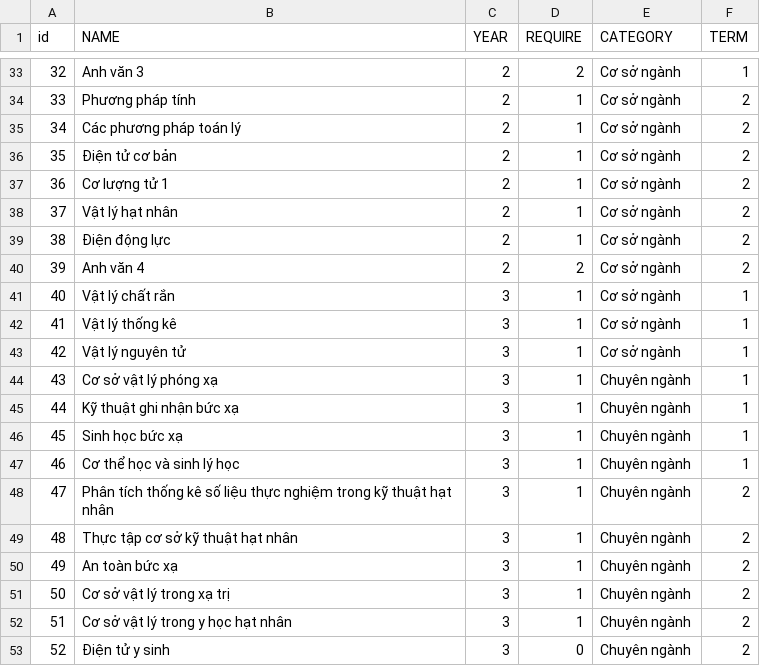
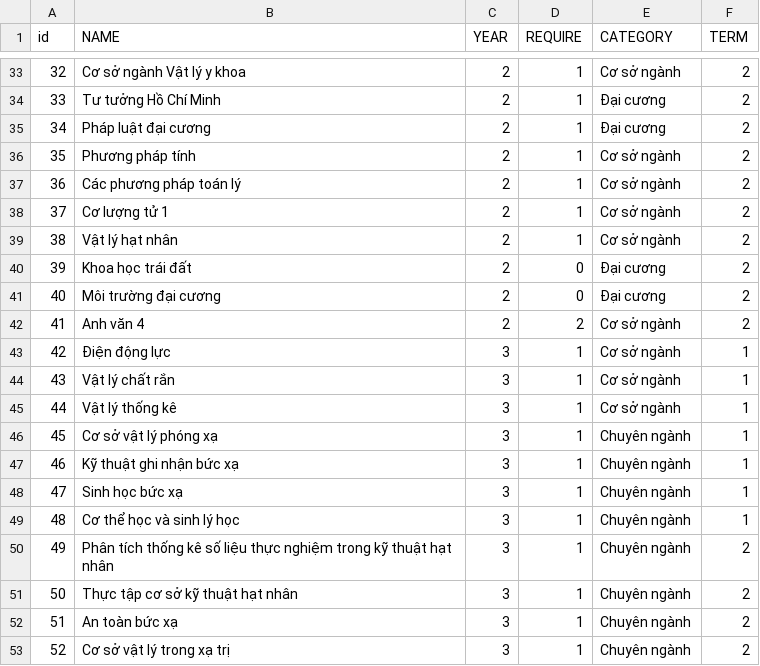
Before and after one commit to VNUHCM-Phys-CS/vlyk-course-net, a CSV file: src/data/nodes.csv, drawn as a sheet; only a part is shown, gaps mark what is left out; the diff covers the shown part only.

```diff
--- a/src/data/nodes.csv
+++ b/src/data/nodes.csv
@@ -33,21 +33,21 @@
-32,Anh văn 3,2,2,Cơ sở ngành,1
-33,Phương pháp tính,2,1,Cơ sở ngành,2
-34,Các phương pháp toán lý,2,1,Cơ sở ngành,2
-35,Điện tử cơ bản,2,1,Cơ sở ngành,2
-36,Cơ lượng tử 1,2,1,Cơ sở ngành,2
-37,Vật lý hạt nhân,2,1,Cơ sở ngành,2
-38,Điện động lực,2,1,Cơ sở ngành,2
-39,Anh văn 4,2,2,Cơ sở ngành,2
-40,Vật lý chất rắn,3,1,Cơ sở ngành,1
-41,Vật lý thống kê ,3,1,Cơ sở ngành,1
-42,Vật lý nguyên tử,3,1,Cơ sở ngành,1
-43,Cơ sở vật lý phóng xạ,3,1,Chuyên ngành,1
-44,Kỹ thuật ghi nhận bức xạ,3,1,Chuyên ngành,1
-45,Sinh học bức xạ,3,1,Chuyên ngành,1
-46,Cơ thể học và sinh lý học,3,1,Chuyên ngành,1
-47,Phân tích thống kê số liệu thực nghiệm trong kỹ thuật hạt nhân,3,1,Chuyên ngành,2
-48,Thực tập cơ sở kỹ thuật hạt nhân,3,1,Chuyên ngành,2
-49,An toàn bức xạ,3,1,Chuyên ngành,2
-50,Cơ sở vật lý trong xạ trị,3,1,Chuyên ngành,2
-51,Cơ sở vật lý trong y học hạt nhân,3,1,Chuyên ngành,2
-52,Điện tử y sinh ,3,0,Chuyên ngành,2
+32,Cơ sở ngành Vật lý y khoa,2,1,Cơ sở ngành,2
+33,Tư tưởng Hồ Chí Minh,2,1,Đại cương,2
+34,Pháp luật đại cương,2,1,Đại cương,2
+35,Phương pháp tính,2,1,Cơ sở ngành,2
+36,Các phương pháp toán lý,2,1,Cơ sở ngành,2
+37,Cơ lượng tử 1,2,1,Cơ sở ngành,2
+38,Vật lý hạt nhân,2,1,Cơ sở ngành,2
+39,Khoa học trái đất ,2,0,Đại cương,2
+40,Môi trường đại cương ,2,0,Đại cương,2
+41,Anh văn 4,2,2,Cơ sở ngành,2
+42,Điện động lực,3,1,Cơ sở ngành,1
+43,Vật lý chất rắn,3,1,Cơ sở ngành,1
+44,Vật lý thống kê ,3,1,Cơ sở ngành,1
+45,Cơ sở vật lý phóng xạ,3,1,Chuyên ngành ,1
+46,Kỹ thuật ghi nhận bức xạ,3,1,Chuyên ngành ,1
+47,Sinh học bức xạ,3,1,Chuyên ngành ,1
+48,Cơ thể học và sinh lý học,3,1,Chuyên ngành ,1
+49,Phân tích thống kê số liệu thực nghiệm trong kỹ thuật hạt nhân,3,1,Chuyên ngành ,2
+50,Thực tập cơ sở kỹ thuật hạt nhân,3,1,Chuyên ngành ,2
+51,An toàn bức xạ,3,1,Chuyên ngành ,2
+52,Cơ sở vật lý trong xạ trị,3,1,Chuyên ngành ,2
```
Also changed, not shown: 69 edited cells elsewhere in this file, src/data/links.csv.
